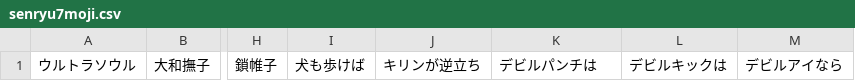
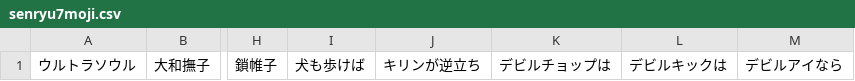
Before and after one commit to Hortensia-neko/discordpy-startup, a CSV file: senryu7moji.csv, drawn as a sheet; only a part is shown, gaps mark what is left out; the diff names each change by its address in the sheet, - before the commit and + after, or states it on an @@ line.

Commit message:
デビルチョップだろ

```diff
--- a/senryu7moji.csv
+++ b/senryu7moji.csv
-K1: デビルパンチは
+K1: デビルチョップは
```
